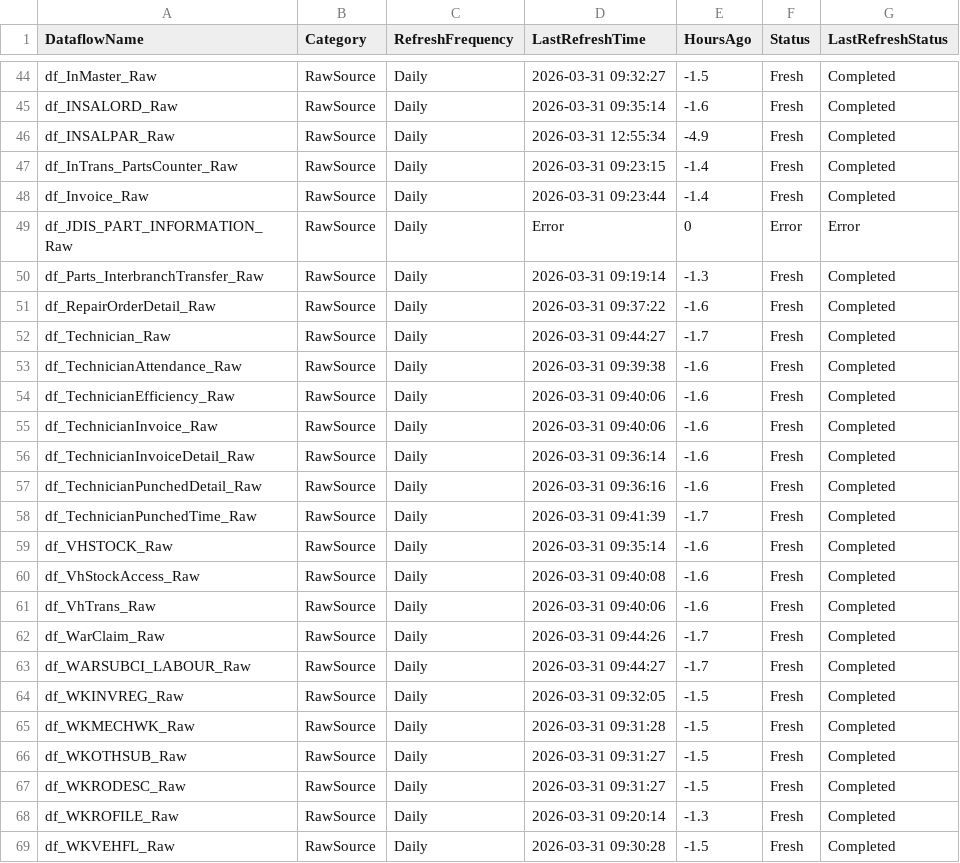
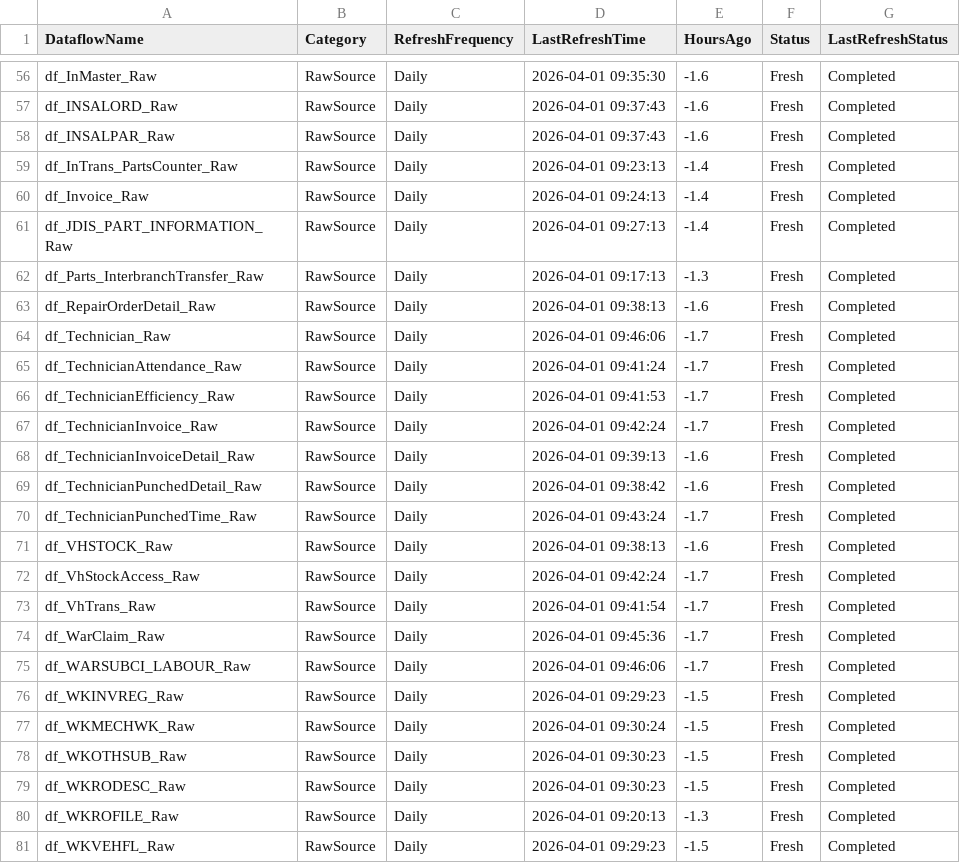
Before and after one commit to SlyFox18/claude-data-projects, a CSV file: projects/fabric-monitoring/documentation/Dataflow-Freshness-Report.csv, drawn as a sheet; only a part is shown, gaps mark what is left out; the diff covers the shown part only.

Commit message:
Auto-update: post-pipeline monitoring 2026-04-01
Scheduled task: Run-PostPipeline-Monitoring
- Refresh history logged
- Data freshness checked
- CU usage updated
- Dashboard regenerated

```diff
--- a/projects/fabric-monitoring/documentation/Dataflow-Freshness-Report.csv
+++ b/projects/fabric-monitoring/documentation/Dataflow-Freshness-Report.csv
@@ -44,26 +56,26 @@
-"df_InMaster_Raw","RawSource","Daily","2026-03-31 09:32:27","-1.5","Fresh","Completed"
-"df_INSALORD_Raw","RawSource","Daily","2026-03-31 09:35:14","-1.6","Fresh","Completed"
-"df_INSALPAR_Raw","RawSource","Daily","2026-03-31 12:55:34","-4.9","Fresh","Completed"
-"df_InTrans_PartsCounter_Raw","RawSource","Daily","2026-03-31 09:23:15","-1.4","Fresh","Completed"
-"df_Invoice_Raw","RawSource","Daily","2026-03-31 09:23:44","-1.4","Fresh","Completed"
-"df_JDIS_PART_INFORMATION_Raw","RawSource","Daily","Error","0","Error","Error"
-"df_Parts_InterbranchTransfer_Raw","RawSource","Daily","2026-03-31 09:19:14","-1.3","Fresh","Completed"
-"df_RepairOrderDetail_Raw","RawSource","Daily","2026-03-31 09:37:22","-1.6","Fresh","Completed"
-"df_Technician_Raw","RawSource","Daily","2026-03-31 09:44:27","-1.7","Fresh","Completed"
-"df_TechnicianAttendance_Raw","RawSource","Daily","2026-03-31 09:39:38","-1.6","Fresh","Completed"
-"df_TechnicianEfficiency_Raw","RawSource","Daily","2026-03-31 09:40:06","-1.6","Fresh","Completed"
-"df_TechnicianInvoice_Raw","RawSource","Daily","2026-03-31 09:40:06","-1.6","Fresh","Completed"
-"df_TechnicianInvoiceDetail_Raw","RawSource","Daily","2026-03-31 09:36:14","-1.6","Fresh","Completed"
-"df_TechnicianPunchedDetail_Raw","RawSource","Daily","2026-03-31 09:36:16","-1.6","Fresh","Completed"
-"df_TechnicianPunchedTime_Raw","RawSource","Daily","2026-03-31 09:41:39","-1.7","Fresh","Completed"
-"df_VHSTOCK_Raw","RawSource","Daily","2026-03-31 09:35:14","-1.6","Fresh","Completed"
-"df_VhStockAccess_Raw","RawSource","Daily","2026-03-31 09:40:08","-1.6","Fresh","Completed"
-"df_VhTrans_Raw","RawSource","Daily","2026-03-31 09:40:06","-1.6","Fresh","Completed"
-"df_WarClaim_Raw","RawSource","Daily","2026-03-31 09:44:26","-1.7","Fresh","Completed"
-"df_WARSUBCI_LABOUR_Raw","RawSource","Daily","2026-03-31 09:44:27","-1.7","Fresh","Completed"
-"df_WKINVREG_Raw","RawSource","Daily","2026-03-31 09:32:05","-1.5","Fresh","Completed"
-"df_WKMECHWK_Raw","RawSource","Daily","2026-03-31 09:31:28","-1.5","Fresh","Completed"
-"df_WKOTHSUB_Raw","RawSource","Daily","2026-03-31 09:31:27","-1.5","Fresh","Completed"
-"df_WKRODESC_Raw","RawSource","Daily","2026-03-31 09:31:27","-1.5","Fresh","Completed"
-"df_WKROFILE_Raw","RawSource","Daily","2026-03-31 09:20:14","-1.3","Fresh","Completed"
-"df_WKVEHFL_Raw","RawSource","Daily","2026-03-31 09:30:28","-1.5","Fresh","Completed"
+"df_InMaster_Raw","RawSource","Daily","2026-04-01 09:35:30","-1.6","Fresh","Completed"
+"df_INSALORD_Raw","RawSource","Daily","2026-04-01 09:37:43","-1.6","Fresh","Completed"
+"df_INSALPAR_Raw","RawSource","Daily","2026-04-01 09:37:43","-1.6","Fresh","Completed"
+"df_InTrans_PartsCounter_Raw","RawSource","Daily","2026-04-01 09:23:13","-1.4","Fresh","Completed"
+"df_Invoice_Raw","RawSource","Daily","2026-04-01 09:24:13","-1.4","Fresh","Completed"
+"df_JDIS_PART_INFORMATION_Raw","RawSource","Daily","2026-04-01 09:27:13","-1.4","Fresh","Completed"
+"df_Parts_InterbranchTransfer_Raw","RawSource","Daily","2026-04-01 09:17:13","-1.3","Fresh","Completed"
+"df_RepairOrderDetail_Raw","RawSource","Daily","2026-04-01 09:38:13","-1.6","Fresh","Completed"
+"df_Technician_Raw","RawSource","Daily","2026-04-01 09:46:06","-1.7","Fresh","Completed"
+"df_TechnicianAttendance_Raw","RawSource","Daily","2026-04-01 09:41:24","-1.7","Fresh","Completed"
+"df_TechnicianEfficiency_Raw","RawSource","Daily","2026-04-01 09:41:53","-1.7","Fresh","Completed"
+"df_TechnicianInvoice_Raw","RawSource","Daily","2026-04-01 09:42:24","-1.7","Fresh","Completed"
+"df_TechnicianInvoiceDetail_Raw","RawSource","Daily","2026-04-01 09:39:13","-1.6","Fresh","Completed"
+"df_TechnicianPunchedDetail_Raw","RawSource","Daily","2026-04-01 09:38:42","-1.6","Fresh","Completed"
+"df_TechnicianPunchedTime_Raw","RawSource","Daily","2026-04-01 09:43:24","-1.7","Fresh","Completed"
+"df_VHSTOCK_Raw","RawSource","Daily","2026-04-01 09:38:13","-1.6","Fresh","Completed"
+"df_VhStockAccess_Raw","RawSource","Daily","2026-04-01 09:42:24","-1.7","Fresh","Completed"
+"df_VhTrans_Raw","RawSource","Daily","2026-04-01 09:41:54","-1.7","Fresh","Completed"
+"df_WarClaim_Raw","RawSource","Daily","2026-04-01 09:45:36","-1.7","Fresh","Completed"
+"df_WARSUBCI_LABOUR_Raw","RawSource","Daily","2026-04-01 09:46:06","-1.7","Fresh","Completed"
+"df_WKINVREG_Raw","RawSource","Daily","2026-04-01 09:29:23","-1.5","Fresh","Completed"
+"df_WKMECHWK_Raw","RawSource","Daily","2026-04-01 09:30:24","-1.5","Fresh","Completed"
+"df_WKOTHSUB_Raw","RawSource","Daily","2026-04-01 09:30:23","-1.5","Fresh","Completed"
+"df_WKRODESC_Raw","RawSource","Daily","2026-04-01 09:30:23","-1.5","Fresh","Completed"
+"df_WKROFILE_Raw","RawSource","Daily","2026-04-01 09:20:13","-1.3","Fresh","Completed"
+"df_WKVEHFL_Raw","RawSource","Daily","2026-04-01 09:29:23","-1.5","Fresh","Completed"
```
Also changed, not shown: 12 added rows and 48 edited cells elsewhere in this file, projects/fabric-monitoring/documentation/Dataflow-Inventory-Discovered.csv, 7 other files.
